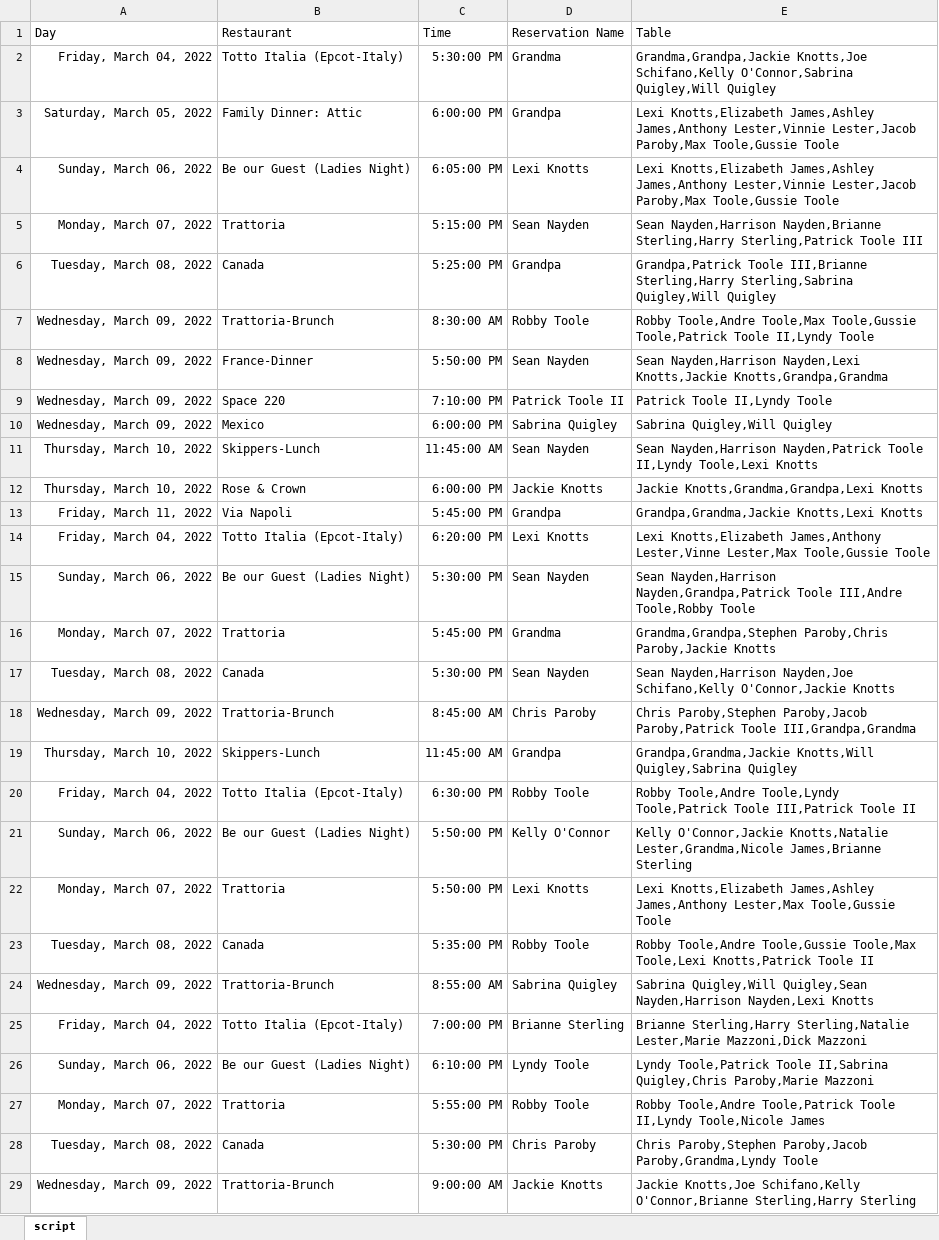
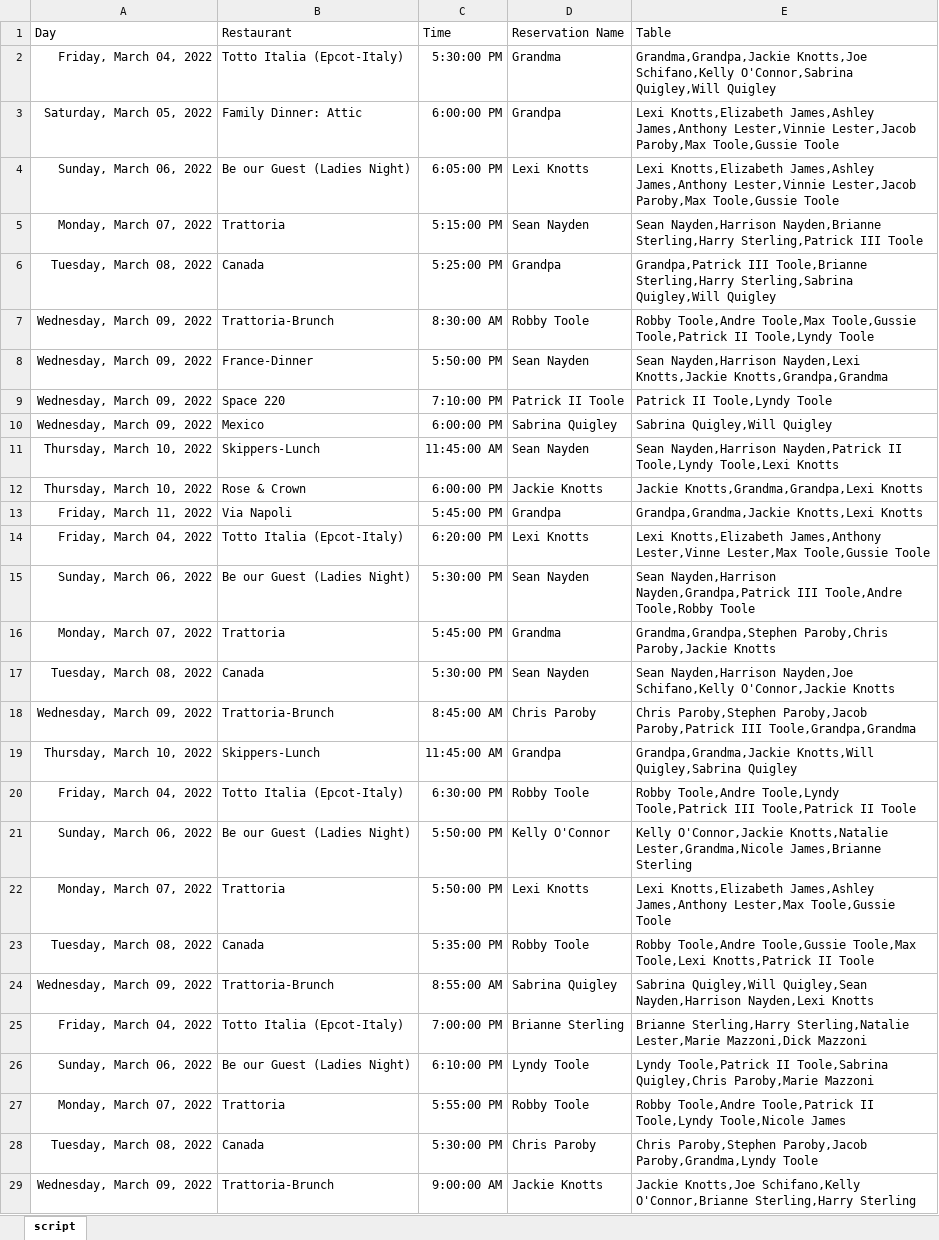
Before and after one commit to HarrySterling/Disney, an Excel workbook: Dining.xlsx, sheet script, drawn as a sheet; only a part is shown; values as stored, in another font and other column widths than the file's, no borders; the diff names each change by its address in the sheet, - before the commit and + after, or states it on an @@ line.

Commit message:
change Patrick Toole III to Patrick III Toole for better matching

```diff
--- a/Dining.xlsx (sheet script)
+++ b/Dining.xlsx (sheet script)
-E5 (Table): …Sterling,Harry Sterling,Patrick Toole III
+E5 (Table): …Sterling,Harry Sterling,Patrick III Toole
-E6 (Table): Grandpa,Patrick Toole III,Brianne Sterling,Harry Sterling,Sabrina…
+E6 (Table): Grandpa,Patrick III Toole,Brianne Sterling,Harry Sterling,Sabrina…
-E7 (Table): …Toole,Gussie Toole,Patrick Toole II,Lyndy Toole
+E7 (Table): …Toole,Gussie Toole,Patrick II Toole,Lyndy Toole
-D9 (Reservation Name): Patrick Toole II
+D9 (Reservation Name): Patrick II Toole
-E9 (Table): Patrick Toole II,Lyndy Toole
+E9 (Table): Patrick II Toole,Lyndy Toole
-E11 (Table): …Nayden,Harrison Nayden,Patrick Toole II,Lyndy Toole,Lexi Knotts
+E11 (Table): …Nayden,Harrison Nayden,Patrick II Toole,Lyndy Toole,Lexi Knotts
-E15 (Table): …Nayden,Harrison Nayden,Grandpa,Patrick Toole III,Andre Toole,Robby Toole
+E15 (Table): …Nayden,Harrison Nayden,Grandpa,Patrick III Toole,Andre Toole,Robby Toole
-E18 (Table): …Paroby,Jacob Paroby,Patrick Toole III,Grandpa,Grandma
+E18 (Table): …Paroby,Jacob Paroby,Patrick III Toole,Grandpa,Grandma
-E20 (Table): …Toole,Lyndy Toole,Patrick Toole III,Patrick Toole II
+E20 (Table): …Toole,Lyndy Toole,Patrick III Toole,Patrick II Toole
-E23 (Table): …Toole,Lexi Knotts,Patrick Toole II
+E23 (Table): …Toole,Lexi Knotts,Patrick II Toole
-E26 (Table): Lyndy Toole,Patrick Toole II,Sabrina Quigley,Chris Paroby,Marie…
+E26 (Table): Lyndy Toole,Patrick II Toole,Sabrina Quigley,Chris Paroby,Marie…
-E27 (Table): …Toole,Andre Toole,Patrick Toole II,Lyndy Toole,Nicole James
+E27 (Table): …Toole,Andre Toole,Patrick II Toole,Lyndy Toole,Nicole James
```
